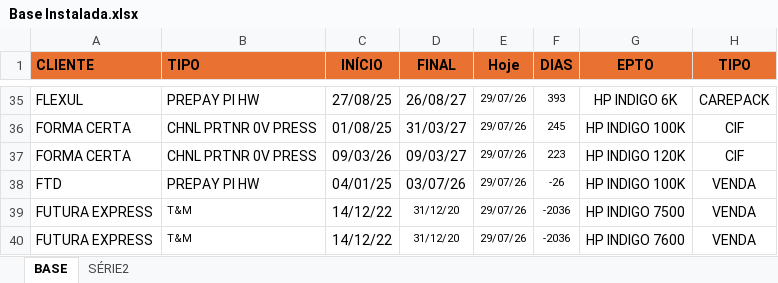
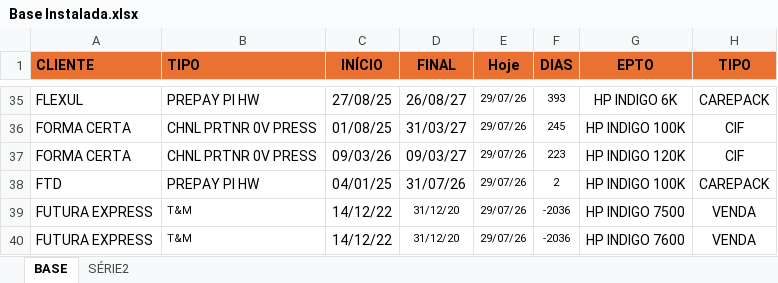
Before and after one commit to Karamith/chatbot-whatsapp-estoque, an Excel workbook: data/Base Instalada.xlsx, sheet BASE, drawn as a sheet; only a part is shown, gaps mark what is left out; values as stored, in another font and other column widths than the file's, no borders; the diff names each change by its address in the sheet, - before the commit and + after, or states it on an @@ line.

Commit message:
Base instalada

```diff
--- a/data/Base Instalada.xlsx (sheet BASE)
+++ b/data/Base Instalada.xlsx (sheet BASE)
-D38 (FINAL): 03/07/26
+D38 (FINAL): 31/07/26
-F38 (DIAS): -26
+F38 (DIAS): 2
-H38 (TIPO): VENDA
+H38 (TIPO): CAREPACK
```
